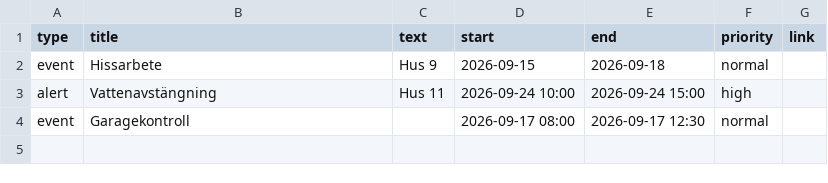
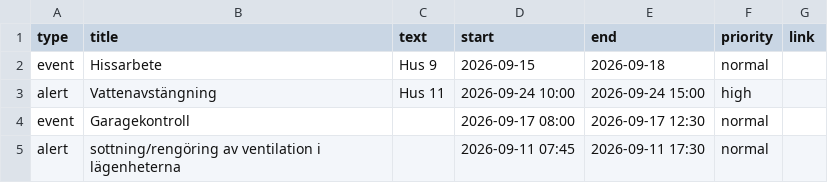
Before and after one commit to jcao00/ektorpsvagen-dashboard, a CSV file: announcements.csv, drawn as a sheet; the diff names each change by its address in the sheet, - before the commit and + after, or states it on an @@ line.

Commit message:
add sotning date

```diff
--- a/announcements.csv
+++ b/announcements.csv
+row 5: alert | sottning/rengöring av ventilation i lägenheterna |  | 2026-09-11 07:45 | 2026-09-11 17:30 | normal
```
